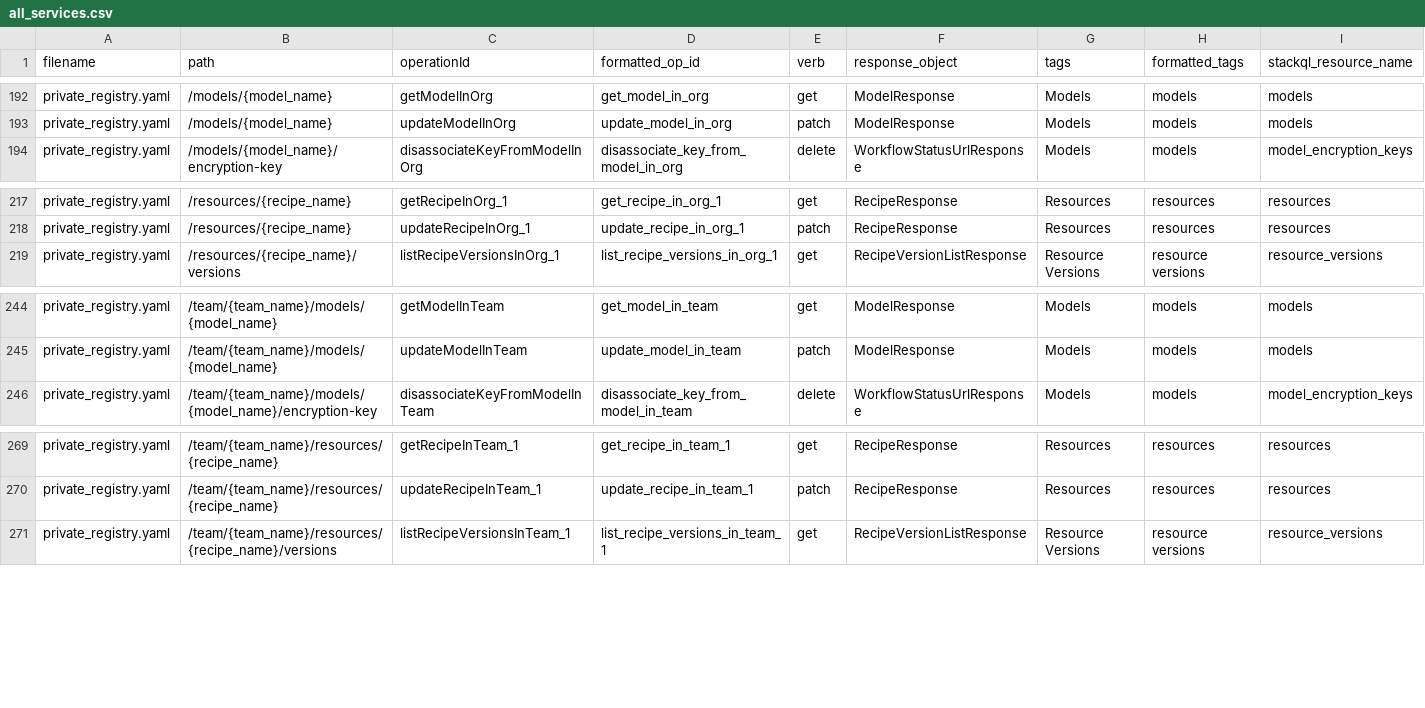
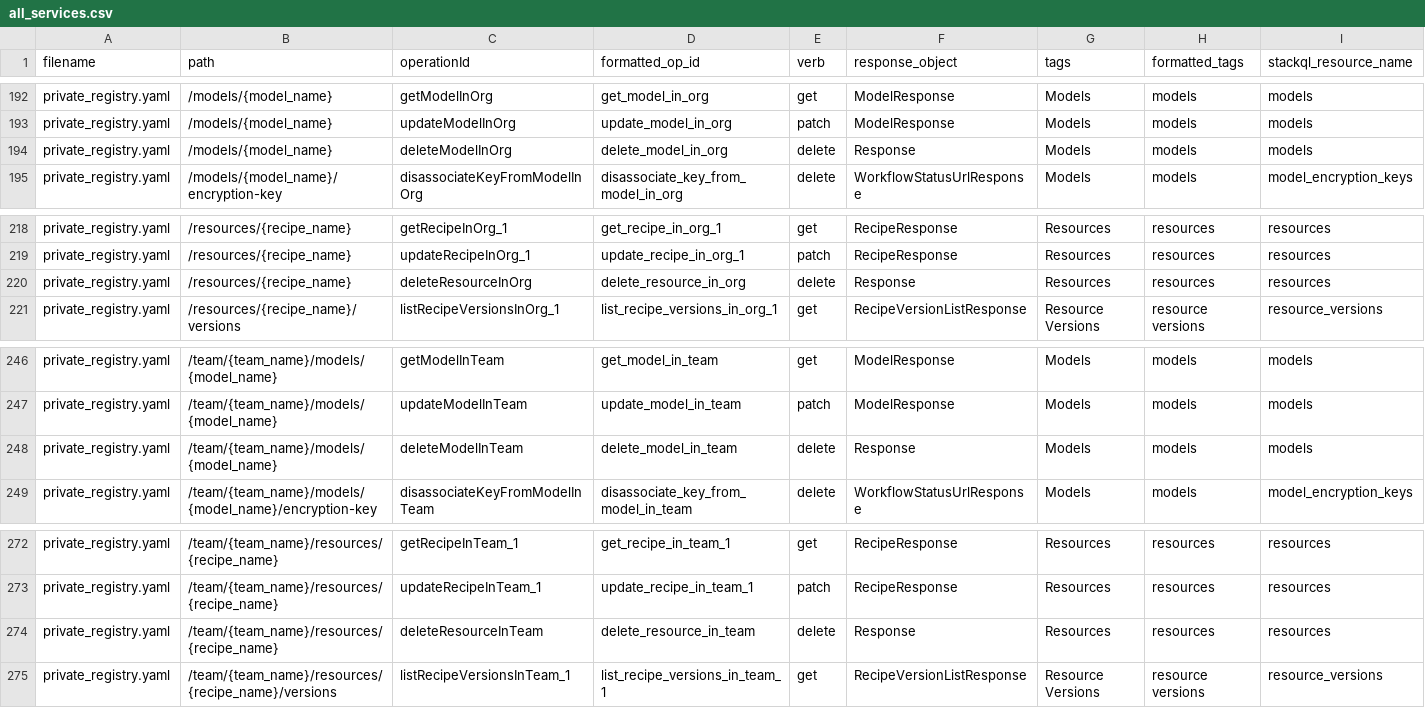
Before and after one commit to stackql-registry/stackql-provider-nvidia, a CSV file: provider-dev/config/all_services.csv, drawn as a sheet; only a part is shown, gaps mark what is left out; rows hold the shown columns only; the diff names each change by its address in the sheet, - before the commit and + after, or states it on an @@ line.

```diff
--- a/provider-dev/config/all_services.csv
+++ b/provider-dev/config/all_services.csv
+row 194: private_registry.yaml | /models/{model_name} | deleteModelInOrg | delete_model_in_org | delete | Response | Models | models | models
+row 220: private_registry.yaml | /resources/{recipe_name} | deleteResourceInOrg | delete_resource_in_org | delete | Response | Resources | resources | resources
+row 248: private_registry.yaml | /team/{team_name}/models/{model_name} | deleteModelInTeam | delete_model_in_team | delete | Response | Models | models | models
+row 274: private_registry.yaml | /team/{team_name}/resources/{recipe_name} | deleteResourceInTeam | delete_resource_in_team | delete | Response | Resources | resources | resources
```
Also changed, not shown: provider-dev/config/endpoint_inventory.csv, 19 other files.
